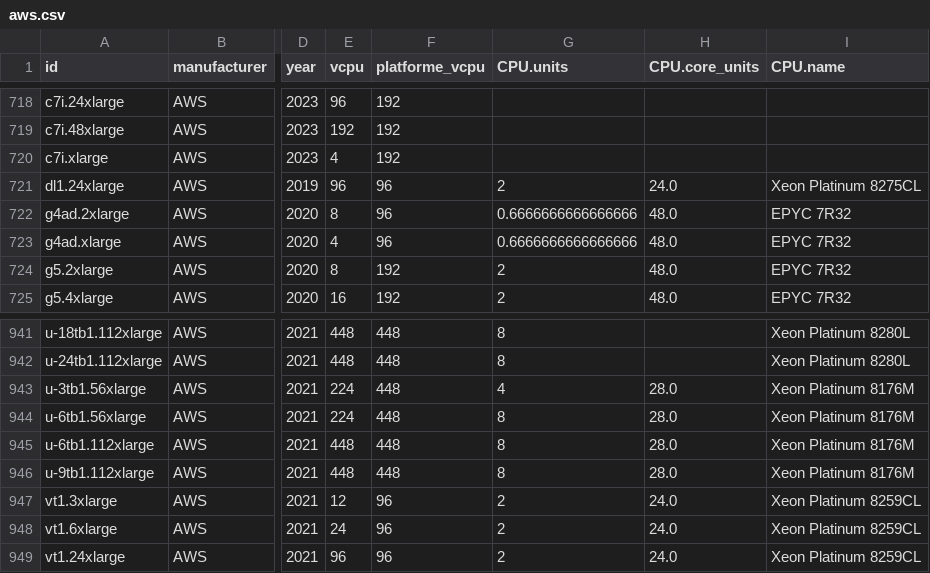
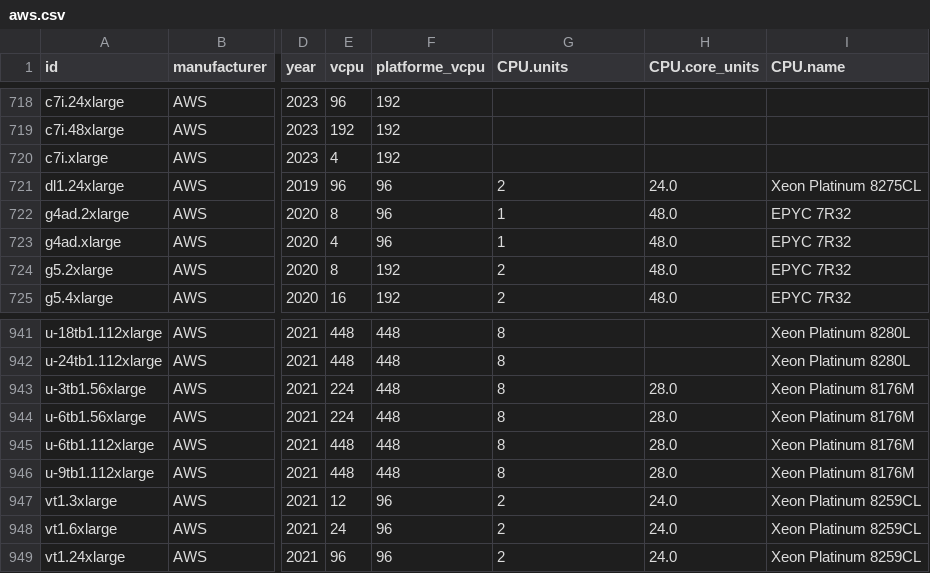
Before and after one commit to Boavizta/boaviztapi, a CSV file: boaviztapi/data/archetypes/cloud/aws.csv, drawn as a sheet; only a part is shown, gaps mark what is left out; the diff covers the shown part only; the diff names each change by its address in the sheet, - before the commit and + after, or states it on an @@ line.

Commit message:
Change cpu.units
Co-authored-by: Benjamin DAVY <31283191+benjamindavyteads@users.noreply.github.com>

```diff
--- a/boaviztapi/data/archetypes/cloud/aws.csv
+++ b/boaviztapi/data/archetypes/cloud/aws.csv
-G722:G723 (CPU.units): 0.6666666666666666
+G722:G723 (CPU.units): 1
-G943 (CPU.units): 4
+G943 (CPU.units): 8
```
Also changed, not shown: 23 edited cells elsewhere in this file.
